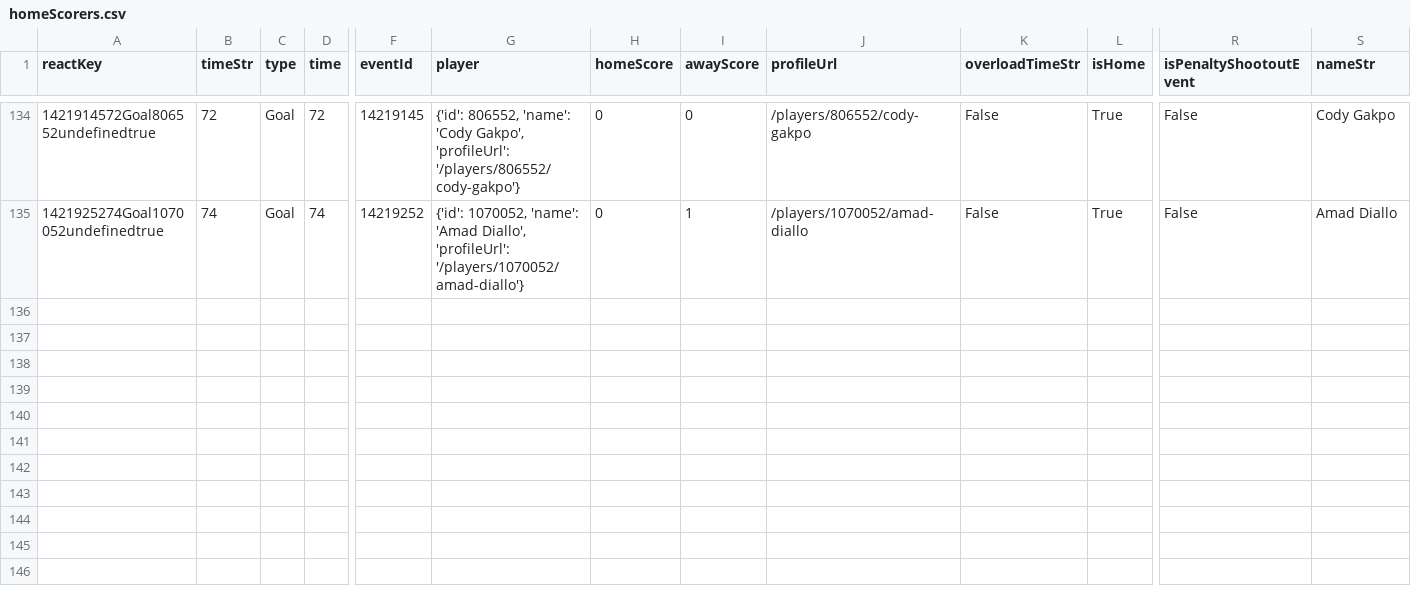
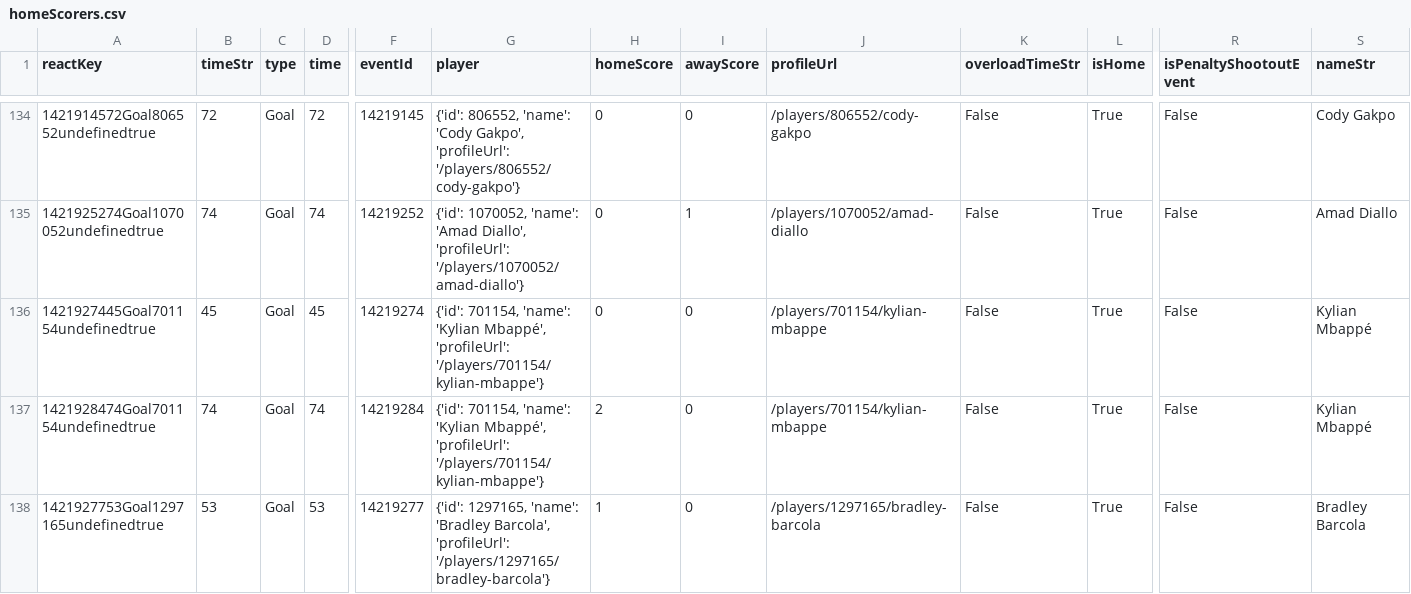
Before and after one commit to bolaxel/wcup26, a CSV file: goals/csv/homeScorers.csv, drawn as a sheet; only a part is shown, gaps mark what is left out; rows hold the shown columns only; the diff names each change by its address in the sheet, - before the commit and + after, or states it on an @@ line.

```diff
--- a/goals/csv/homeScorers.csv
+++ b/goals/csv/homeScorers.csv
+row 136: 1421927445Goal701154undefinedtrue | 45 | Goal | 45 | 14219274 | {'id': 701154, 'name': 'Kylian Mbappé', 'profileUrl': '/players/701154/kylian-mbappe'} | 0 | 0 | /players/701154/kylian-mbappe | False | True | False | Kylian Mbappé
+row 137: 1421928474Goal701154undefinedtrue | 74 | Goal | 74 | 14219284 | {'id': 701154, 'name': 'Kylian Mbappé', 'profileUrl': '/players/701154/kylian-mbappe'} | 2 | 0 | /players/701154/kylian-mbappe | False | True | False | Kylian Mbappé
+row 138: 1421927753Goal1297165undefinedtrue | 53 | Goal | 53 | 14219277 | {'id': 1297165, 'name': 'Bradley Barcola', 'profileUrl': '/players/1297165/bradley-barcola'} | 1 | 0 | /players/1297165/bradley-barcola | False | True | False | Bradley Barcola
```
Also changed, not shown: matchStats/csv/fotmob_match_stats.csv, 3 other files.
